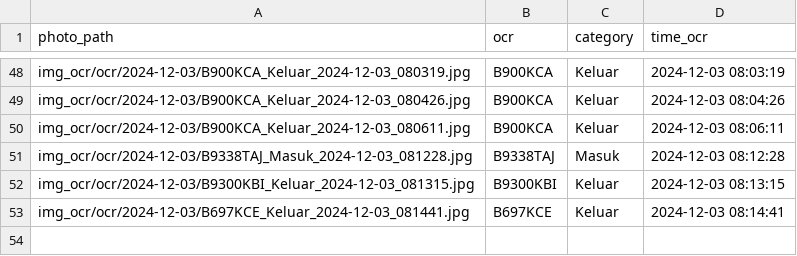
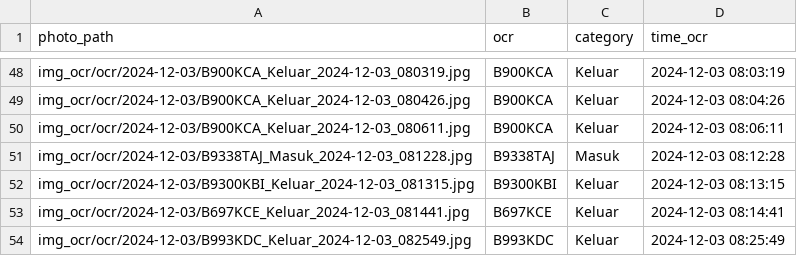
Before and after one commit to rocery/ocr_plate, a CSV file: img_ocr/ocr/2024-12-03/2024-12-03.csv, drawn as a sheet; only a part is shown, gaps mark what is left out.

```diff
--- a/img_ocr/ocr/2024-12-03/2024-12-03.csv
+++ b/img_ocr/ocr/2024-12-03/2024-12-03.csv
@@ -53 +53,2 @@ img_ocr/ocr/2024-12-03/B9300KBI_Keluar_2024-12-03_081315.jpg,B9300KBI,Keluar,202
 img_ocr/ocr/2024-12-03/B697KCE_Keluar_2024-12-03_081441.jpg,B697KCE,Keluar,2024-12-03 08:14:41
+img_ocr/ocr/2024-12-03/B993KDC_Keluar_2024-12-03_082549.jpg,B993KDC,Keluar,2024-12-03 08:25:49
```
Also changed, not shown: img_ocr/ocr/all_ocr.csv, img_ocr/upload.csv, 5 other files.
